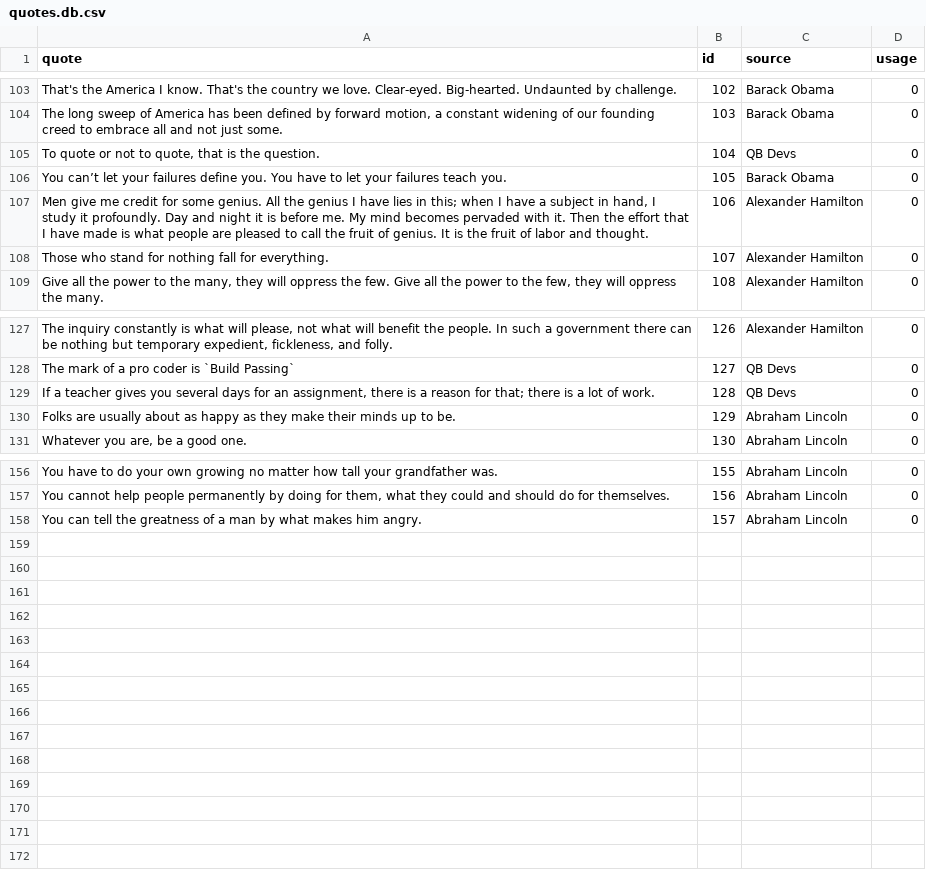
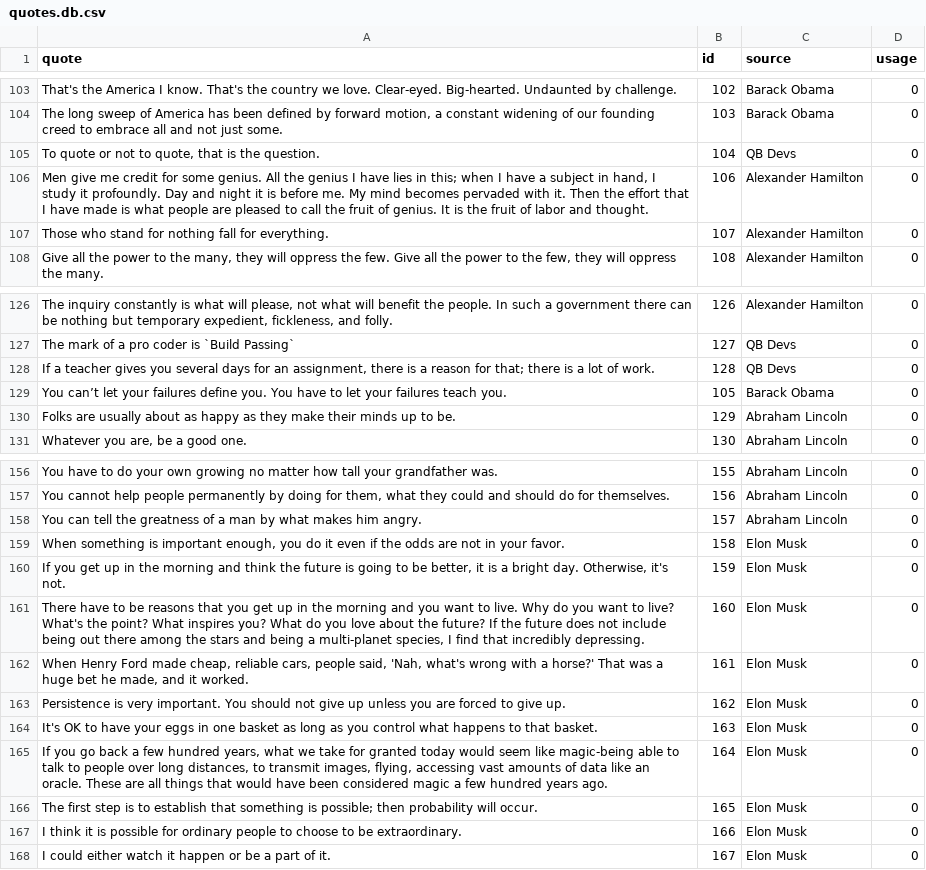
Before and after one commit to Team-Gigabyte/quotobot, a CSV file: db/quotes.db.csv, drawn as a sheet; only a part is shown, gaps mark what is left out.

```diff
--- a/db/quotes.db.csv
+++ b/db/quotes.db.csv
@@ -105,3 +105,2 @@ quote,id,source,usage
 "To quote or not to quote, that is the question.",104,"QB Devs",0
-"You can’t let your failures define you. You have to let your failures teach you.",105,"Barack Obama",0
 "Men give me credit for some genius. All the genius I have lies in this; when I have a subject in hand, I study it profoundly. Day and night it is before me. My mind becomes pervaded with it. Then the effort that I have made is what people are pleased to call the fruit of genius. It is the fruit of labor and thought.",106,"Alexander Hamilton",0
@@ -129,2 +128,3 @@ quote,id,source,usage
 "If a teacher gives you several days for an assignment, there is a reason for that; there is a lot of work.",128,"QB Devs",0
+"You can’t let your failures define you. You have to let your failures teach you.",105,"Barack Obama",0
 "Folks are usually about as happy as they make their minds up to be.",129,"Abraham Lincoln",0
@@ -158 +158,11 @@ quote,id,source,usage
 "You can tell the greatness of a man by what makes him angry.",157,"Abraham Lincoln",0
+"When something is important enough, you do it even if the odds are not in your favor.",158,"Elon Musk",0
+"If you get up in the morning and think the future is going to be better, it is a bright day. Otherwise, it's not.",159,"Elon Musk",0
+"There have to be reasons that you get up in the morning and you want to live. Why do you want to live? What's the point? What inspires you? What do you love about the future? If the future does not include being out there among the stars and being a multi-planet species, I find that incredibly depressing.",160,"Elon Musk",0
+"When Henry Ford made cheap, reliable cars, people said, 'Nah, what's wrong with a horse?' That was a huge bet he made, and it worked.",161,"Elon Musk",0
+"Persistence is very important. You should not give up unless you are forced to give up.",162,"Elon Musk",0
+"It's OK to have your eggs in one basket as long as you control what happens to that basket.",163,"Elon Musk",0
+"If you go back a few hundred years, what we take for granted today would seem like magic-being able to talk to people over long distances, to transmit images, flying, accessing vast amounts of data like an oracle. These are all things that would have been considered magic a few hundred years ago.",164,"Elon Musk",0
+"The first step is to establish that something is possible; then probability will occur.",165,"Elon Musk",0
+"I think it is possible for ordinary people to choose to be extraordinary.",166,"Elon Musk",0
+"I could either watch it happen or be a part of it.",167,"Elon Musk",0
```
Also changed, not shown: 2 other files.
